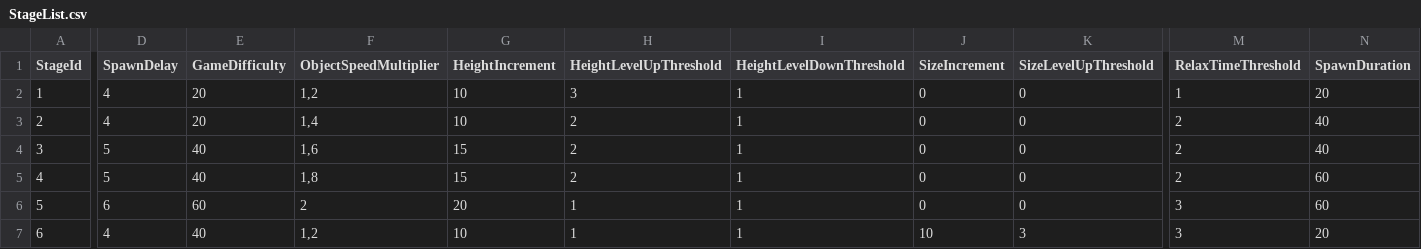
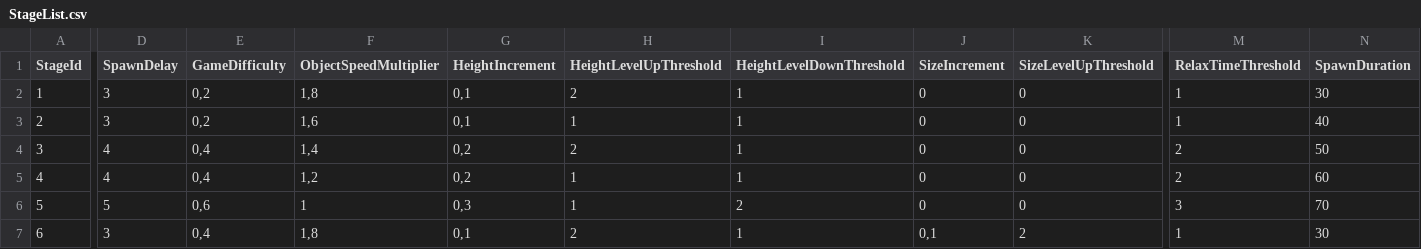
Before and after one commit to LiserLine/IBLUEIT, a CSV file: Assets/StreamingAssets/GameSettings/StageList.csv, drawn as a sheet; only a part is shown, gaps mark what is left out; the diff covers the shown part only; the diff names each change by its address in the sheet, - before the commit and + after, or states it on an @@ line.

```diff
--- a/Assets/StreamingAssets/GameSettings/StageList.csv
+++ b/Assets/StreamingAssets/GameSettings/StageList.csv
-D2:D3 (SpawnDelay): 4
+D2:D3 (SpawnDelay): 3
-E2:E3 (GameDifficulty): 20
+E2:E3 (GameDifficulty): 0,2
-F2 (ObjectSpeedMultiplier): 1,2
+F2 (ObjectSpeedMultiplier): 1,8
-G2:G3 (HeightIncrement): 10
+G2:G3 (HeightIncrement): 0,1
-H2 (HeightLevelUpThreshold): 3
+H2 (HeightLevelUpThreshold): 2
-N2 (SpawnDuration): 20
+N2 (SpawnDuration): 30
-F3 (ObjectSpeedMultiplier): 1,4
+F3 (ObjectSpeedMultiplier): 1,6
-H3 (HeightLevelUpThreshold): 2
+H3 (HeightLevelUpThreshold): 1
-M3 (RelaxTimeThreshold): 2
+M3 (RelaxTimeThreshold): 1
-D4:D5 (SpawnDelay): 5
+D4:D5 (SpawnDelay): 4
-E4:E5 (GameDifficulty): 40
+E4:E5 (GameDifficulty): 0,4
-F4 (ObjectSpeedMultiplier): 1,6
+F4 (ObjectSpeedMultiplier): 1,4
-G4:G5 (HeightIncrement): 15
+G4:G5 (HeightIncrement): 0,2
-N4 (SpawnDuration): 40
+N4 (SpawnDuration): 50
-F5 (ObjectSpeedMultiplier): 1,8
+F5 (ObjectSpeedMultiplier): 1,2
-H5 (HeightLevelUpThreshold): 2
+H5 (HeightLevelUpThreshold): 1
-D6 (SpawnDelay): 6
+D6 (SpawnDelay): 5
-E6 (GameDifficulty): 60
+E6 (GameDifficulty): 0,6
-F6 (ObjectSpeedMultiplier): 2
+F6 (ObjectSpeedMultiplier): 1
-G6 (HeightIncrement): 20
+G6 (HeightIncrement): 0,3
-I6 (HeightLevelDownThreshold): 1
+I6 (HeightLevelDownThreshold): 2
-N6 (SpawnDuration): 60
+N6 (SpawnDuration): 70
-D7 (SpawnDelay): 4
+D7 (SpawnDelay): 3
-E7 (GameDifficulty): 40
+E7 (GameDifficulty): 0,4
-F7 (ObjectSpeedMultiplier): 1,2
+F7 (ObjectSpeedMultiplier): 1,8
-G7 (HeightIncrement): 10
+G7 (HeightIncrement): 0,1
-H7 (HeightLevelUpThreshold): 1
+H7 (HeightLevelUpThreshold): 2
-J7 (SizeIncrement): 10
+J7 (SizeIncrement): 0,1
-K7 (SizeLevelUpThreshold): 3
+K7 (SizeLevelUpThreshold): 2
-M7 (RelaxTimeThreshold): 3
+M7 (RelaxTimeThreshold): 1
-N7 (SpawnDuration): 20
+N7 (SpawnDuration): 30
```
Also changed, not shown: 57 edited cells elsewhere in this file, 5 other files.
